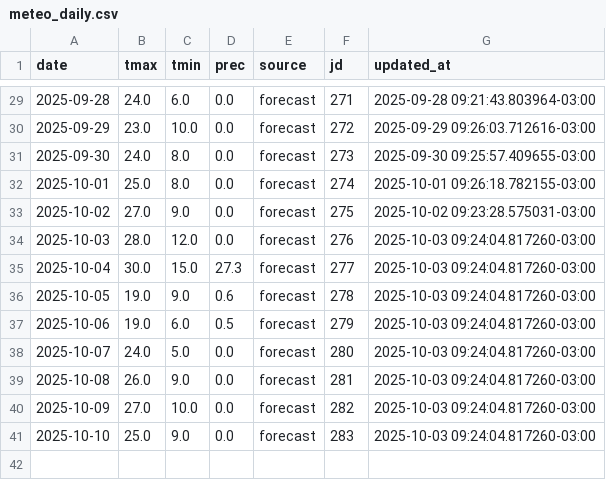
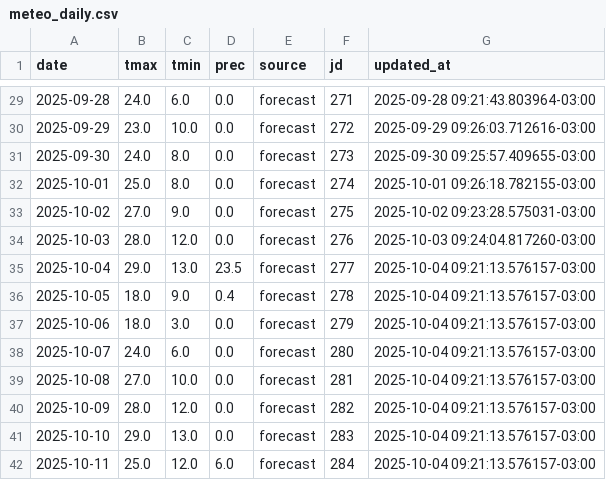
Before and after one commit to PREDWEEM/EUPHOOLA, a CSV file: data/meteo_daily.csv, drawn as a sheet; only a part is shown, gaps mark what is left out.

```diff
--- a/data/meteo_daily.csv
+++ b/data/meteo_daily.csv
@@ -34,8 +34,9 @@ date,tmax,tmin,prec,source,jd,updated_at
 2025-10-03,28.0,12.0,0.0,forecast,276,2025-10-03 09:24:04.817260-03:00
-2025-10-04,30.0,15.0,27.3,forecast,277,2025-10-03 09:24:04.817260-03:00
-2025-10-05,19.0,9.0,0.6,forecast,278,2025-10-03 09:24:04.817260-03:00
-2025-10-06,19.0,6.0,0.5,forecast,279,2025-10-03 09:24:04.817260-03:00
-2025-10-07,24.0,5.0,0.0,forecast,280,2025-10-03 09:24:04.817260-03:00
-2025-10-08,26.0,9.0,0.0,forecast,281,2025-10-03 09:24:04.817260-03:00
-2025-10-09,27.0,10.0,0.0,forecast,282,2025-10-03 09:24:04.817260-03:00
-2025-10-10,25.0,9.0,0.0,forecast,283,2025-10-03 09:24:04.817260-03:00
+2025-10-04,29.0,13.0,23.5,forecast,277,2025-10-04 09:21:13.576157-03:00
+2025-10-05,18.0,9.0,0.4,forecast,278,2025-10-04 09:21:13.576157-03:00
+2025-10-06,18.0,3.0,0.0,forecast,279,2025-10-04 09:21:13.576157-03:00
+2025-10-07,24.0,6.0,0.0,forecast,280,2025-10-04 09:21:13.576157-03:00
+2025-10-08,27.0,10.0,0.0,forecast,281,2025-10-04 09:21:13.576157-03:00
+2025-10-09,28.0,12.0,0.0,forecast,282,2025-10-04 09:21:13.576157-03:00
+2025-10-10,29.0,13.0,0.0,forecast,283,2025-10-04 09:21:13.576157-03:00
+2025-10-11,25.0,12.0,6.0,forecast,284,2025-10-04 09:21:13.576157-03:00
```
